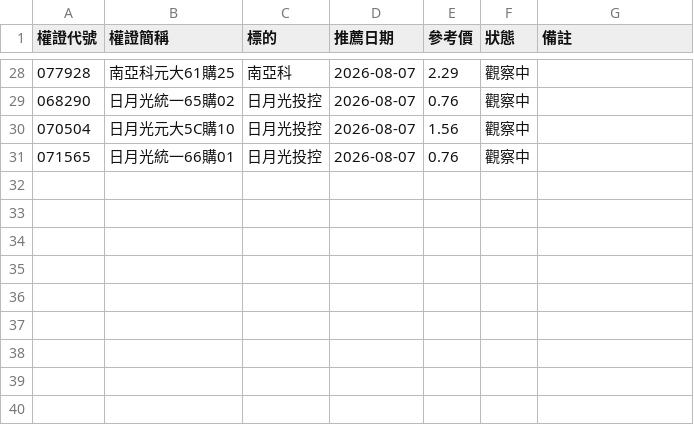
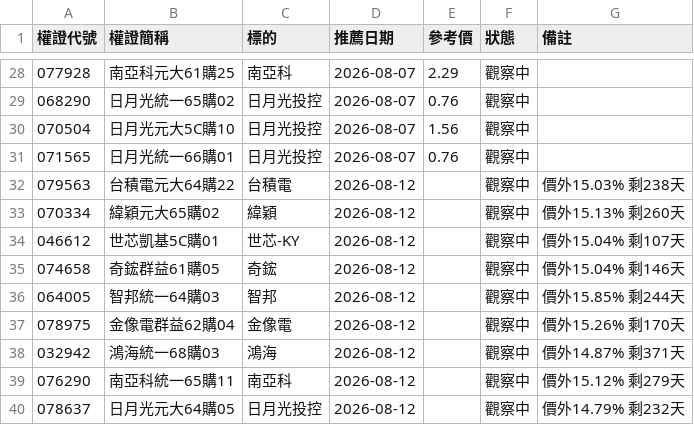
Before and after one commit to jotentrade/taiwan-warrant-api, a CSV file: watchlist.csv, drawn as a sheet; only a part is shown, gaps mark what is left out.

Commit message:
Update watchlist with 2026-08-12 scan candidates (OTM ~15%, remain>=90d)

```diff
--- a/watchlist.csv
+++ b/watchlist.csv
@@ -31 +31,10 @@
 071565,日月光統一66購01,日月光投控,2026-08-07,0.76,觀察中,
+079563,台積電元大64購22,台積電,2026-08-12,,觀察中,價外15.03% 剩238天
+070334,緯穎元大65購02,緯穎,2026-08-12,,觀察中,價外15.13% 剩260天
+046612,世芯凱基5C購01,世芯-KY,2026-08-12,,觀察中,價外15.04% 剩107天
+074658,奇鋐群益61購05,奇鋐,2026-08-12,,觀察中,價外15.04% 剩146天
+064005,智邦統一64購03,智邦,2026-08-12,,觀察中,價外15.85% 剩244天
+078975,金像電群益62購04,金像電,2026-08-12,,觀察中,價外15.26% 剩170天
+032942,鴻海統一68購03,鴻海,2026-08-12,,觀察中,價外14.87% 剩371天
+076290,南亞科統一65購11,南亞科,2026-08-12,,觀察中,價外15.12% 剩279天
+078637,日月光元大64購05,日月光投控,2026-08-12,,觀察中,價外14.79% 剩232天
```
